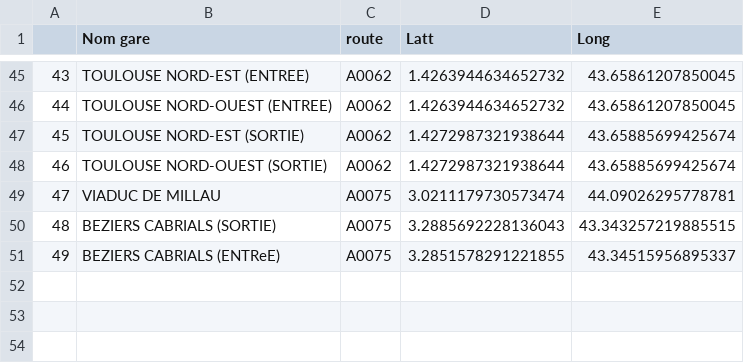
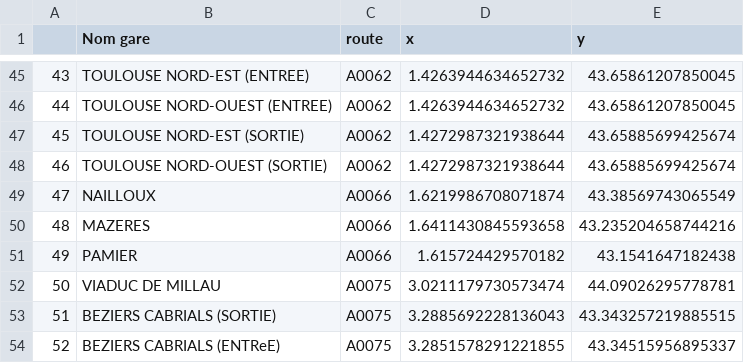
Before and after one commit to alcapel/Project_2021_HAX712X, a CSV file: asltam/data/dataframe_2.csv, drawn as a sheet; only a part is shown, gaps mark what is left out; addresses are those after the commit; the diff names each change by its address in the sheet, - before the commit and + after, or states it on an @@ line.

Commit message:
correction dataframe

```diff
--- a/asltam/data/dataframe_2.csv
+++ b/asltam/data/dataframe_2.csv
-D1: Latt
+D1: x
-E1: Long
+E1: y
+row 49: 47 | NAILLOUX | A0066 | 1.6219986708071874 | 43.38569743065549
+row 50: 48 | MAZERES | A0066 | 1.6411430845593658 | 43.235204658744216
+row 51: 49 | PAMIER | A0066 | 1.615724429570182 | 43.1541647182438
@@ column A renumbered from row 52 down @@
```
Also changed, not shown: asltam/data/dataframe.csv.
